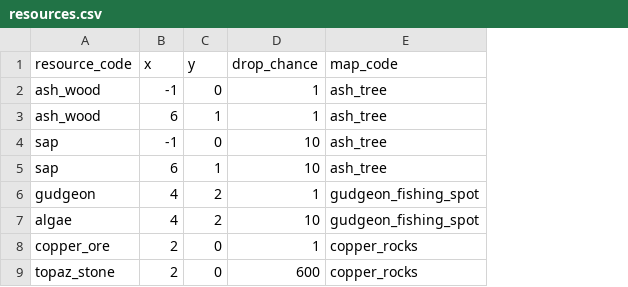
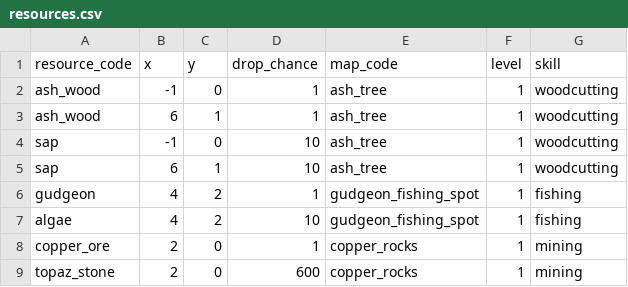
Before and after one commit to EliMLevy/ArtifactMMO, a CSV file: encyclopedia/resources.csv, drawn as a sheet; only a part is shown; the diff names each change by its address in the sheet, - before the commit and + after, or states it on an @@ line.

```diff
--- a/encyclopedia/resources.csv
+++ b/encyclopedia/resources.csv
+column F (level), rows 2-9: all 1
+column G (skill), rows 2-9: woodcutting | woodcutting | woodcutting | woodcutting | fishing | fishing | mining | mining
```
Also changed, not shown: 12 other files.
